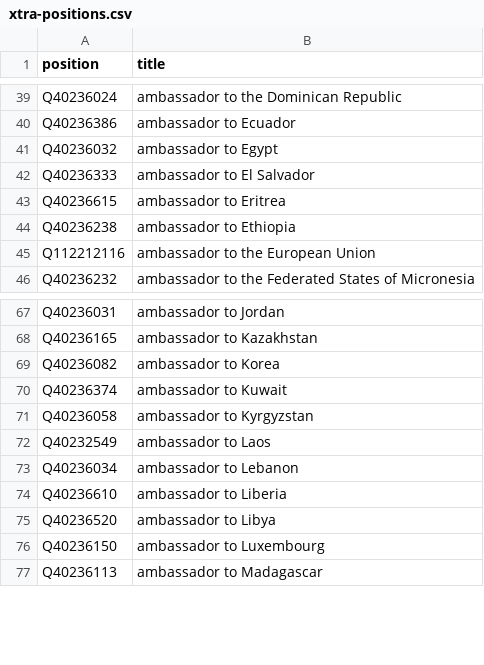
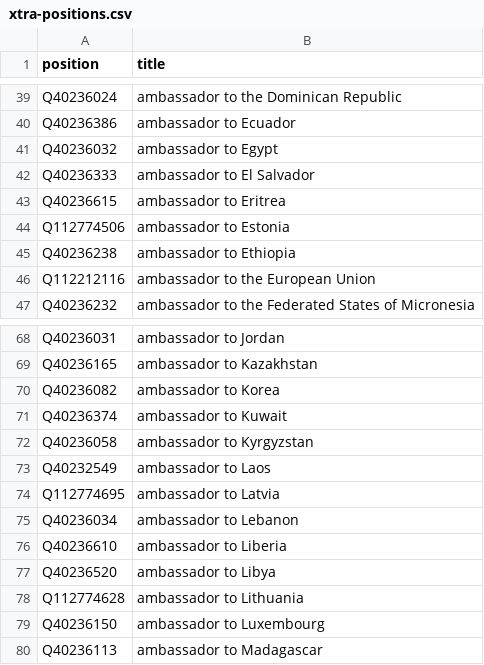
Before and after one commit to every-politician-scrapers/canada-cabinet, a CSV file: wikidata/xtra-positions.csv, drawn as a sheet; only a part is shown, gaps mark what is left out; the diff names each change by its address in the sheet, - before the commit and + after, or states it on an @@ line.

Commit message:
add more ambassadorial roles

```diff
--- a/wikidata/xtra-positions.csv
+++ b/wikidata/xtra-positions.csv
+row 44: Q112774506 | ambassador to Estonia
+row 74: Q112774695 | ambassador to Latvia
+row 78: Q112774628 | ambassador to Lithuania
```
